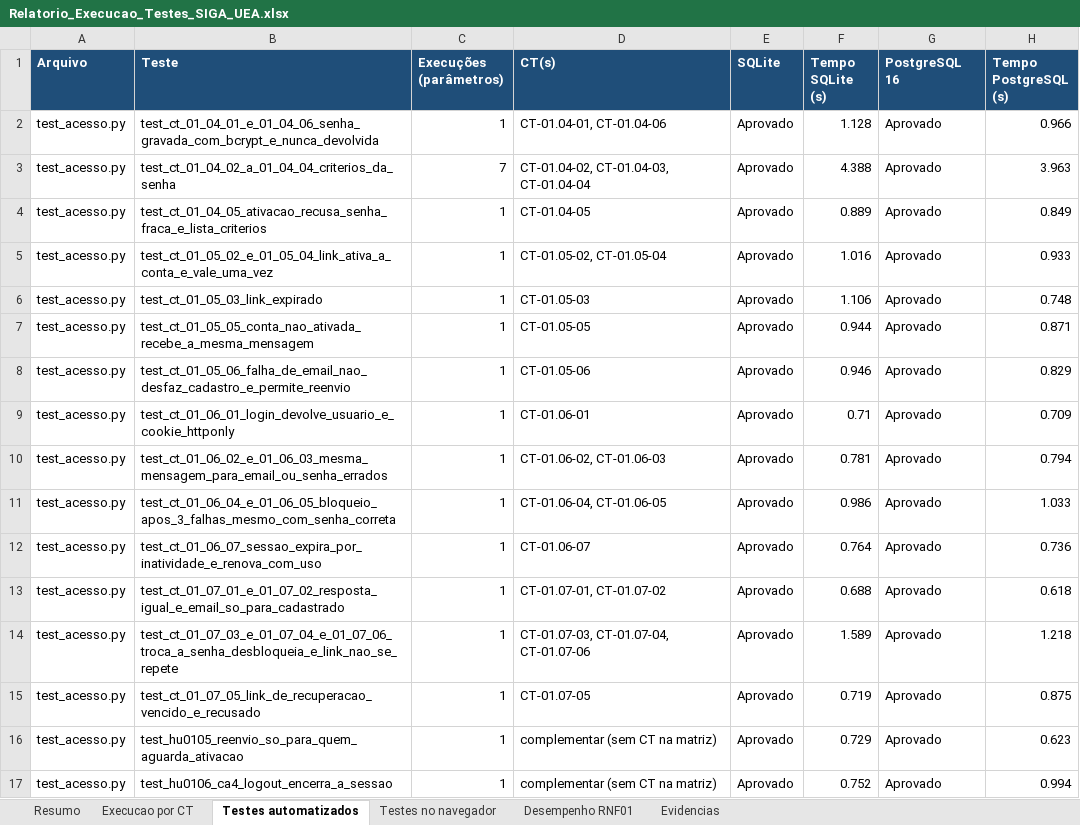
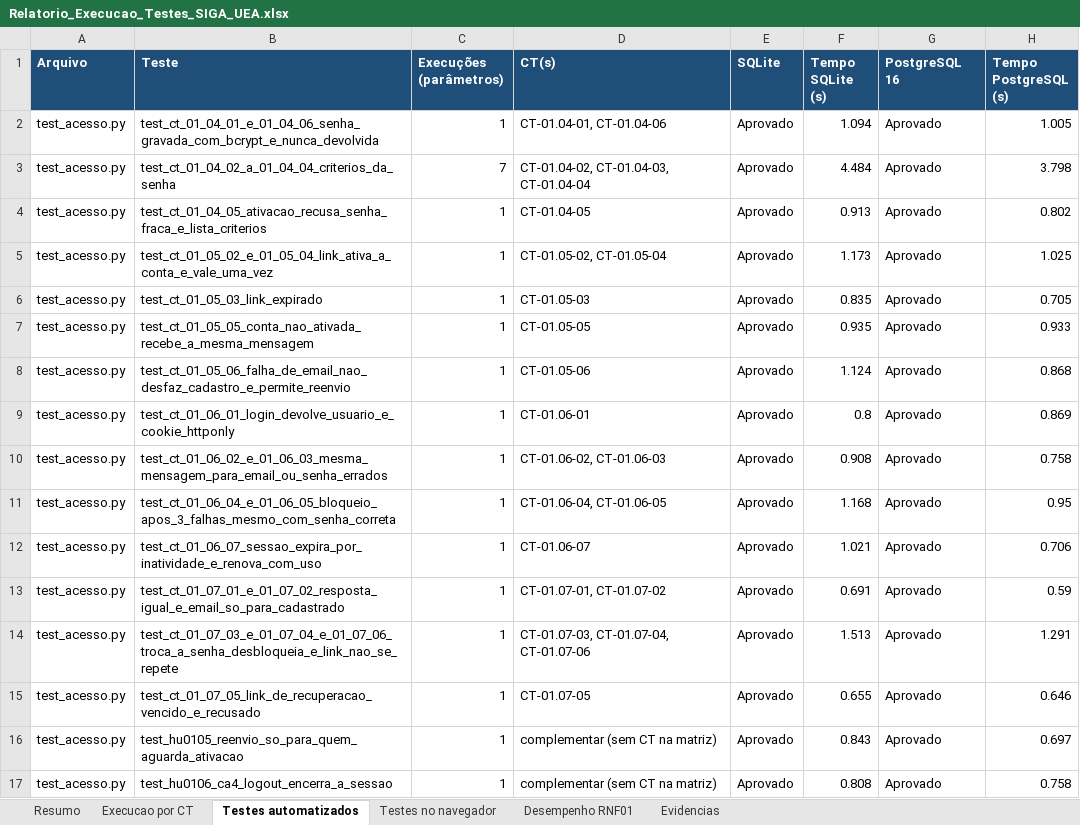
Before and after one commit to SIGA-UEA/sigauea, an Excel workbook: docs/testes/Relatorio_Execucao_Testes_SIGA_UEA.xlsx, sheet Testes automatizados, drawn as a sheet; only a part is shown; values as stored, in another font and other column widths than the file's, no borders; conditional formats not drawn; the diff covers the shown part only; the diff names each change by its address in the sheet, - before the commit and + after, or states it on an @@ line.

Commit message:
fix: confere o SHA-256 da foto na leitura (RNF06) e documenta o atendimento dos RNFs
- obter_foto recusa entregar arquivo alterado no banco, com teste
- arquitetura: seção 10 com RNF01 a RNF07 e divergências, linha de LGPD na segurança
- contrato da API: código 500 de arquivo que não confere
- suítes refeitas em SQLite e PostgreSQL (123 execuções, 0 falhas, 2 pulados)

```diff
--- a/docs/testes/Relatorio_Execucao_Testes_SIGA_UEA.xlsx (sheet Testes automatizados)
+++ b/docs/testes/Relatorio_Execucao_Testes_SIGA_UEA.xlsx (sheet Testes automatizados)
-F2 (Tempo SQLite (s)): 1.128
+F2 (Tempo SQLite (s)): 1.094
-H2 (Tempo PostgreSQL (s)): 0.966
+H2 (Tempo PostgreSQL (s)): 1.005
-F3 (Tempo SQLite (s)): 4.388
+F3 (Tempo SQLite (s)): 4.484
-H3 (Tempo PostgreSQL (s)): 3.963
+H3 (Tempo PostgreSQL (s)): 3.798
-F4 (Tempo SQLite (s)): 0.889
+F4 (Tempo SQLite (s)): 0.913
-H4 (Tempo PostgreSQL (s)): 0.849
+H4 (Tempo PostgreSQL (s)): 0.802
-F5 (Tempo SQLite (s)): 1.016
+F5 (Tempo SQLite (s)): 1.173
-H5 (Tempo PostgreSQL (s)): 0.933
+H5 (Tempo PostgreSQL (s)): 1.025
-F6 (Tempo SQLite (s)): 1.106
+F6 (Tempo SQLite (s)): 0.835
-H6 (Tempo PostgreSQL (s)): 0.748
+H6 (Tempo PostgreSQL (s)): 0.705
-F7 (Tempo SQLite (s)): 0.944
+F7 (Tempo SQLite (s)): 0.935
-H7 (Tempo PostgreSQL (s)): 0.871
+H7 (Tempo PostgreSQL (s)): 0.933
-F8 (Tempo SQLite (s)): 0.946
+F8 (Tempo SQLite (s)): 1.124
-H8 (Tempo PostgreSQL (s)): 0.829
+H8 (Tempo PostgreSQL (s)): 0.868
-F9 (Tempo SQLite (s)): 0.71
+F9 (Tempo SQLite (s)): 0.8
-H9 (Tempo PostgreSQL (s)): 0.709
+H9 (Tempo PostgreSQL (s)): 0.869
-F10 (Tempo SQLite (s)): 0.781
+F10 (Tempo SQLite (s)): 0.908
-H10 (Tempo PostgreSQL (s)): 0.794
+H10 (Tempo PostgreSQL (s)): 0.758
-F11 (Tempo SQLite (s)): 0.986
+F11 (Tempo SQLite (s)): 1.168
-H11 (Tempo PostgreSQL (s)): 1.033
+H11 (Tempo PostgreSQL (s)): 0.95
-F12 (Tempo SQLite (s)): 0.764
+F12 (Tempo SQLite (s)): 1.021
-H12 (Tempo PostgreSQL (s)): 0.736
+H12 (Tempo PostgreSQL (s)): 0.706
-F13 (Tempo SQLite (s)): 0.688
+F13 (Tempo SQLite (s)): 0.691
-H13 (Tempo PostgreSQL (s)): 0.618
+H13 (Tempo PostgreSQL (s)): 0.59
-F14 (Tempo SQLite (s)): 1.589
+F14 (Tempo SQLite (s)): 1.513
-H14 (Tempo PostgreSQL (s)): 1.218
+H14 (Tempo PostgreSQL (s)): 1.291
-F15 (Tempo SQLite (s)): 0.719
+F15 (Tempo SQLite (s)): 0.655
-H15 (Tempo PostgreSQL (s)): 0.875
+H15 (Tempo PostgreSQL (s)): 0.646
-F16 (Tempo SQLite (s)): 0.729
+F16 (Tempo SQLite (s)): 0.843
-H16 (Tempo PostgreSQL (s)): 0.623
+H16 (Tempo PostgreSQL (s)): 0.697
-F17 (Tempo SQLite (s)): 0.752
+F17 (Tempo SQLite (s)): 0.808
-H17 (Tempo PostgreSQL (s)): 0.994
+H17 (Tempo PostgreSQL (s)): 0.758
```
Also changed, not shown: 1 added row and 190 edited cells elsewhere in this sheet, sheet Resumo, 12 other files.
